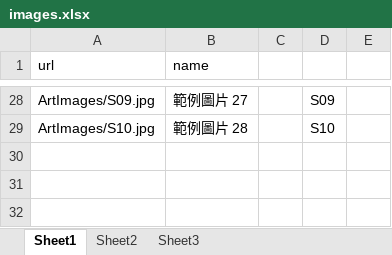
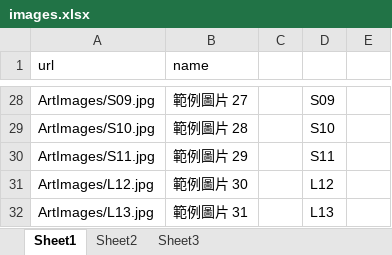
Before and after one commit to miuyu/miao, an Excel workbook: MyArt/images.xlsx, sheet Sheet1, drawn as a sheet; only a part is shown, gaps mark what is left out; values as stored, in another font and other column widths than the file's, no borders; the diff names each change by its address in the sheet, - before the commit and + after, or states it on an @@ line.

Commit message:
Add files via upload

```diff
--- a/MyArt/images.xlsx (sheet Sheet1)
+++ b/MyArt/images.xlsx (sheet Sheet1)
+row 30: ArtImages/S11.jpg | 範例圖片 29 |  | S11
+row 31: ArtImages/L12.jpg | 範例圖片 30 |  | L12
+row 32: ArtImages/L13.jpg | 範例圖片 31 |  | L13
```
